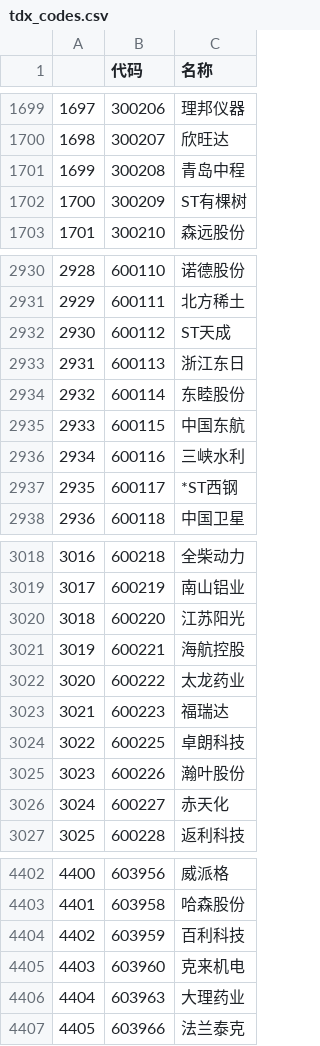
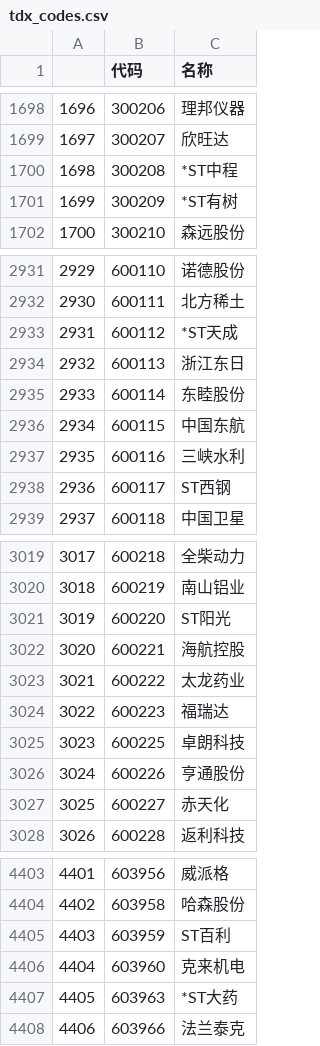
Before and after one commit to nessessary/autoxd, a CSV file: autoxd/datas/tdx_codes.csv, drawn as a sheet; only a part is shown, gaps mark what is left out; addresses are those after the commit; the diff covers the shown part only; the diff names each change by its address in the sheet, - before the commit and + after, or states it on an @@ line.

```diff
--- a/autoxd/datas/tdx_codes.csv
+++ b/autoxd/datas/tdx_codes.csv
@@ column A renumbered between rows 5 and 5366 @@
-C1700 (名称): 青岛中程
+C1700 (名称): *ST中程
-C1701 (名称): ST有棵树
+C1701 (名称): *ST有树
-C2933 (名称): ST天成
+C2933 (名称): *ST天成
-C2938 (名称): *ST西钢
+C2938 (名称): ST西钢
-C3021 (名称): 江苏阳光
+C3021 (名称): ST阳光
-C3026 (名称): 瀚叶股份
+C3026 (名称): 亨通股份
-C4405 (名称): 百利科技
+C4405 (名称): ST百利
-C4407 (名称): 大理药业
+C4407 (名称): *ST大药
```
Also changed, not shown: 3 added rows, 1 removed row, 4 moved rows and 92 edited cells elsewhere in this file, autoxd/datas/tdx_beizhen_codes.csv, autoxd/datas/tdx_gan_codes.csv, 3 other files.
